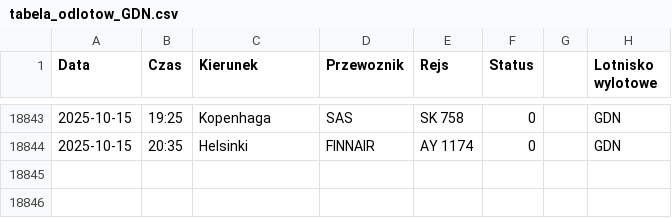
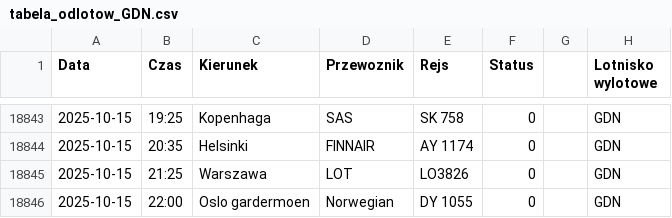
Before and after one commit to dariazielinska/departures-scraper, a CSV file: scraper/scraper_output/tabela_odlotow_GDN.csv, drawn as a sheet; only a part is shown, gaps mark what is left out; the diff names each change by its address in the sheet, - before the commit and + after, or states it on an @@ line.

```diff
--- a/scraper/scraper_output/tabela_odlotow_GDN.csv
+++ b/scraper/scraper_output/tabela_odlotow_GDN.csv
+row 18845: 2025-10-15 | 21:25 | Warszawa | LOT | LO3826 | 0 |  | GDN
+row 18846: 2025-10-15 | 22:00 | Oslo gardermoen | Norwegian | DY 1055 | 0 |  | GDN
```
Also changed, not shown: scraper/scraper_output/tabela_odlotow_KTW.csv, scraper/scraper_output/tabela_odlotow_RDO.csv, 1 other file.
